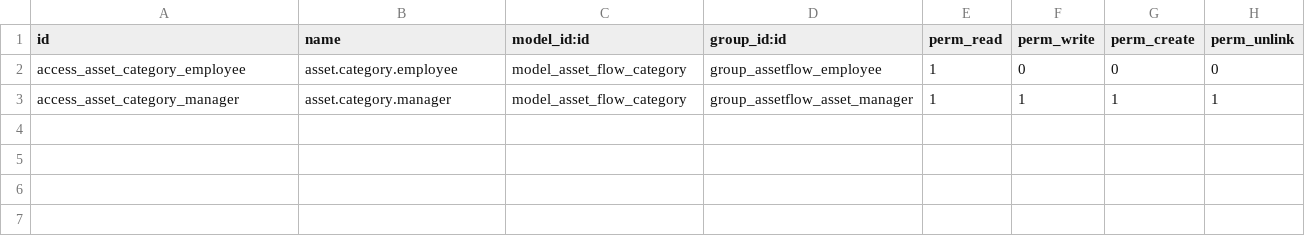
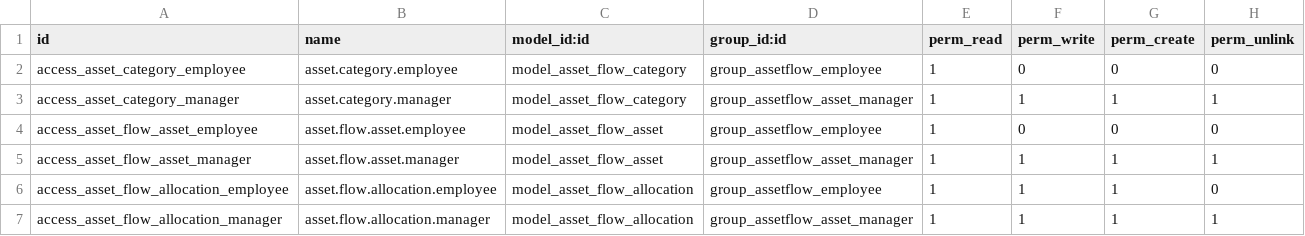
Before and after one commit to heerpatel0501/AssetFlow-Enterprise-Asset-Management, a CSV file: security/ir.model.access.csv, drawn as a sheet; the diff names each change by its address in the sheet, - before the commit and + after, or states it on an @@ line.

Commit message:
feat: Add Allocation UI and update module security

```diff
--- a/security/ir.model.access.csv
+++ b/security/ir.model.access.csv
+row 4: access_asset_flow_asset_employee | asset.flow.asset.employee | model_asset_flow_asset | group_assetflow_employee | 1 | 0 | 0 | 0
+row 5: access_asset_flow_asset_manager | asset.flow.asset.manager | model_asset_flow_asset | group_assetflow_asset_manager | 1 | 1 | 1 | 1
+row 6: access_asset_flow_allocation_employee | asset.flow.allocation.employee | model_asset_flow_allocation | group_assetflow_employee | 1 | 1 | 1 | 0
+row 7: access_asset_flow_allocation_manager | asset.flow.allocation.manager | model_asset_flow_allocation | group_assetflow_asset_manager | 1 | 1 | 1 | 1
```
Also changed, not shown: 2 other files.
